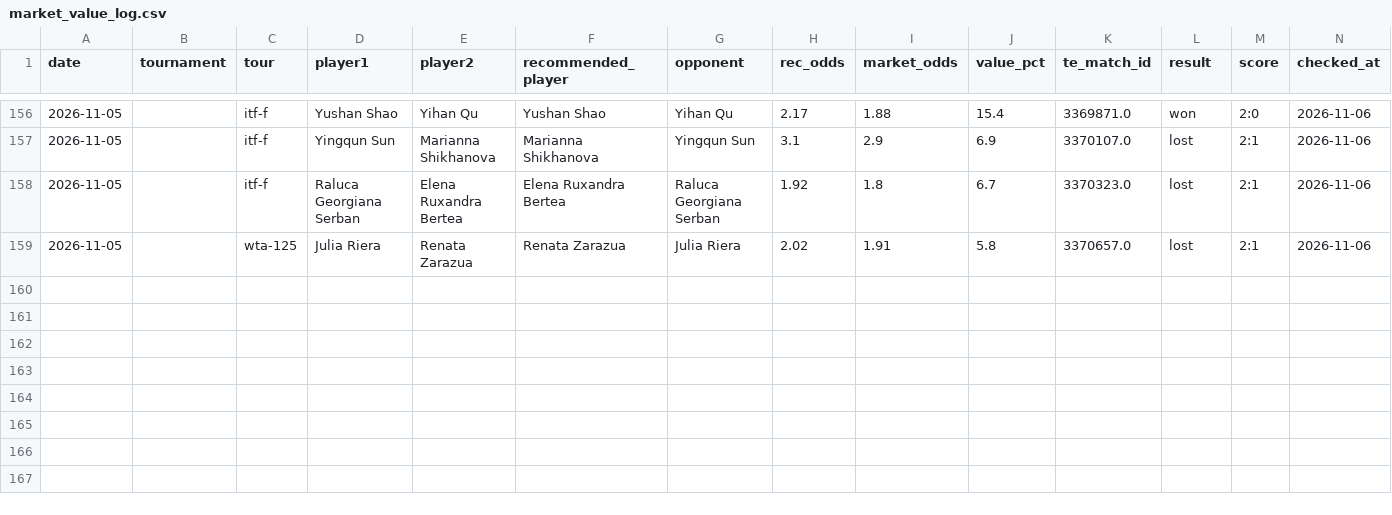
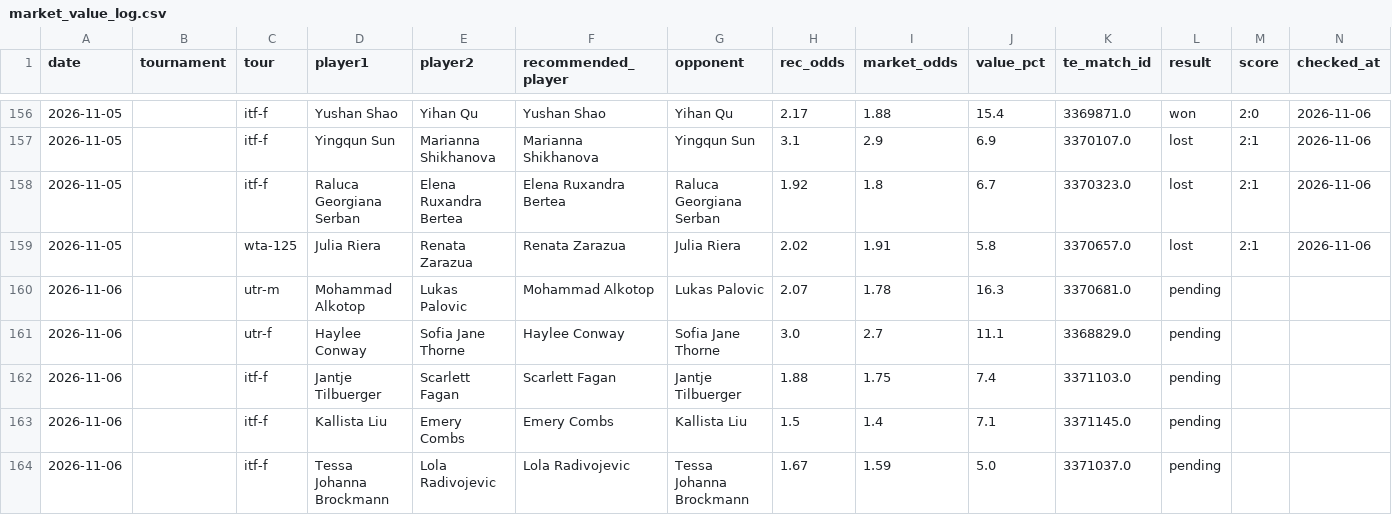
Before and after one commit to andrei0182/pariuri, a CSV file: tennis/stats/market_value_log.csv, drawn as a sheet; only a part is shown, gaps mark what is left out; rows hold the shown columns only; the diff names each change by its address in the sheet, - before the commit and + after, or states it on an @@ line.

```diff
--- a/tennis/stats/market_value_log.csv
+++ b/tennis/stats/market_value_log.csv
+row 160: 2026-11-06 |  | utr-m | Mohammad Alkotop | Lukas Palovic | Mohammad Alkotop | Lukas Palovic | 2.07 | 1.78 | 16.3 | 3370681.0 | pending
+row 161: 2026-11-06 |  | utr-f | Haylee Conway | Sofia Jane Thorne | Haylee Conway | Sofia Jane Thorne | 3.0 | 2.7 | 11.1 | 3368829.0 | pending
+row 162: 2026-11-06 |  | itf-f | Jantje Tilbuerger | Scarlett Fagan | Scarlett Fagan | Jantje Tilbuerger | 1.88 | 1.75 | 7.4 | 3371103.0 | pending
+row 163: 2026-11-06 |  | itf-f | Kallista Liu | Emery Combs | Emery Combs | Kallista Liu | 1.5 | 1.4 | 7.1 | 3371145.0 | pending
+row 164: 2026-11-06 |  | itf-f | Tessa Johanna Brockmann | Lola Radivojevic | Lola Radivojevic | Tessa Johanna Brockmann | 1.67 | 1.59 | 5.0 | 3371037.0 | pending
```
Also changed, not shown: tennis/stats/model90_log.csv, tennis/stats/player_history_log.csv, 2 other files.
